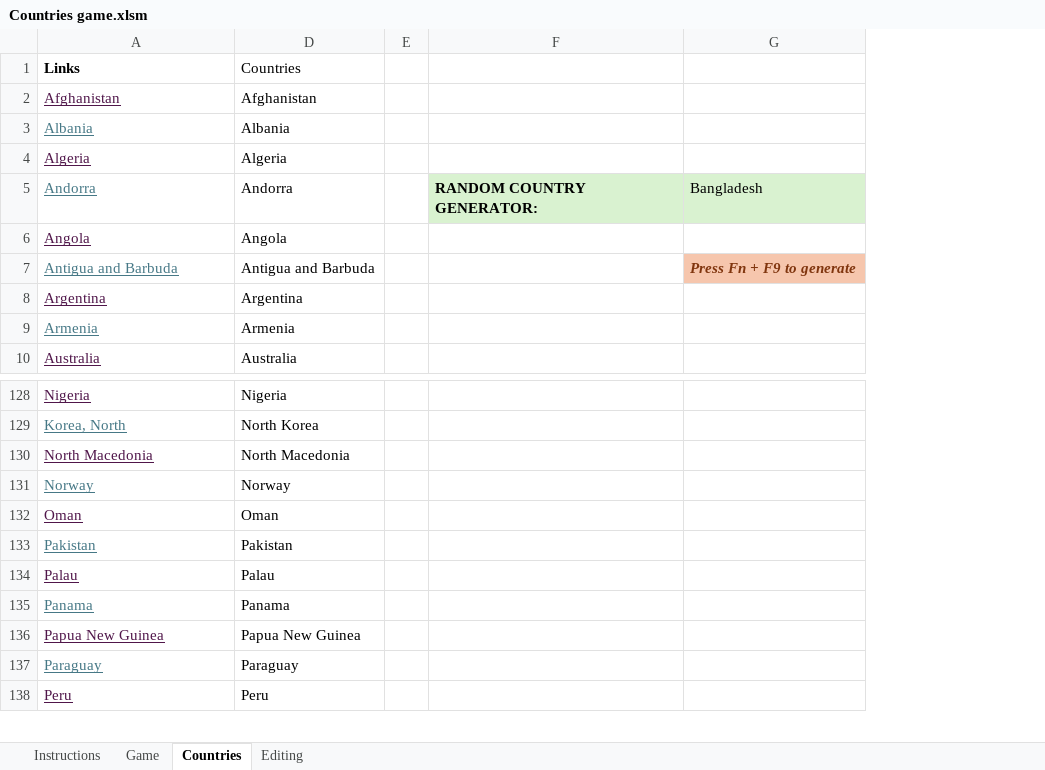
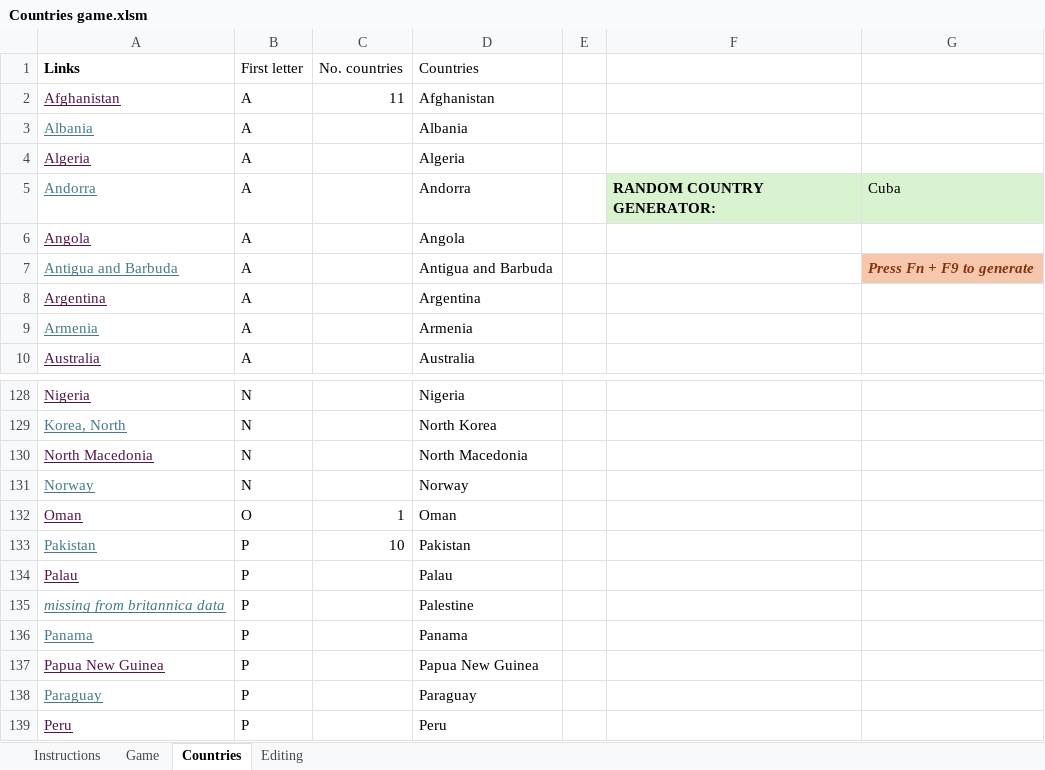
Before and after one commit to lilyburgess/Excel-Projects, an Excel workbook: Countries game.xlsm, sheet Countries, drawn as a sheet; only a part is shown, gaps mark what is left out; values as stored, in another font and other column widths than the file's, no borders; table styles not drawn; the diff names each change by its address in the sheet, - before the commit and + after, or states it on an @@ line.

Commit message:
Update Countries game.xlsm

```diff
--- a/Countries game.xlsm (sheet Countries)
+++ b/Countries game.xlsm (sheet Countries)
@@ column B (First letter) unhidden, rows 2-10: all A; rows 128-134: N | N | N | N | O | P | P; rows 136-139: all P @@
@@ column C (No. countries) unhidden, row 2: 11; rows 132-133: 1 | 10 @@
-G5: Bangladesh
+G5: Cuba
+row 135: missing from britannica data | P |  | Palestine
```
Also changed, not shown: sheet Game, hidden cells.
